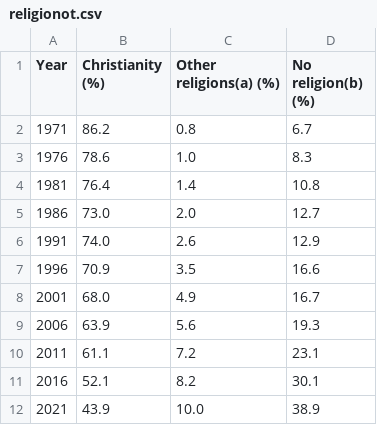
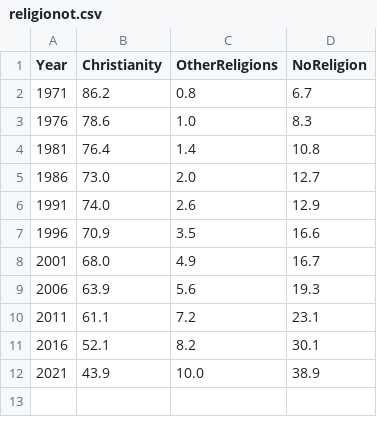
Before and after one commit to aydenbraga/FIT2179, a CSV file: religionot.csv, drawn as a sheet.

Commit message:
Update religionot.csv
Changed headings

```diff
--- a/religionot.csv
+++ b/religionot.csv
@@ -1,2 +1,2 @@
-Year,Christianity (%),Other religions(a) (%),No religion(b) (%)
+Year,Christianity,OtherReligions,NoReligion
 1971,86.2,0.8,6.7
```
